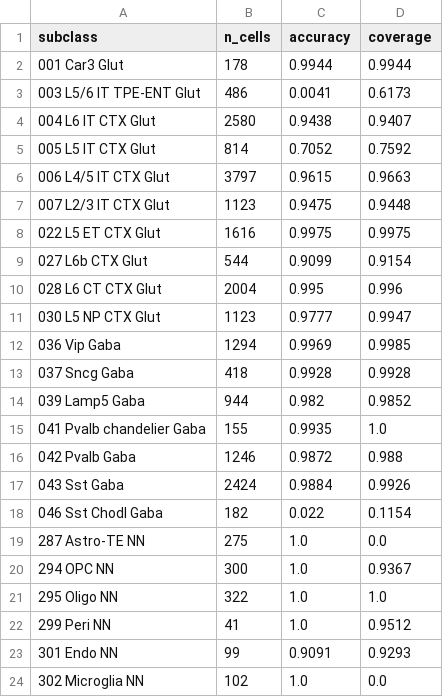
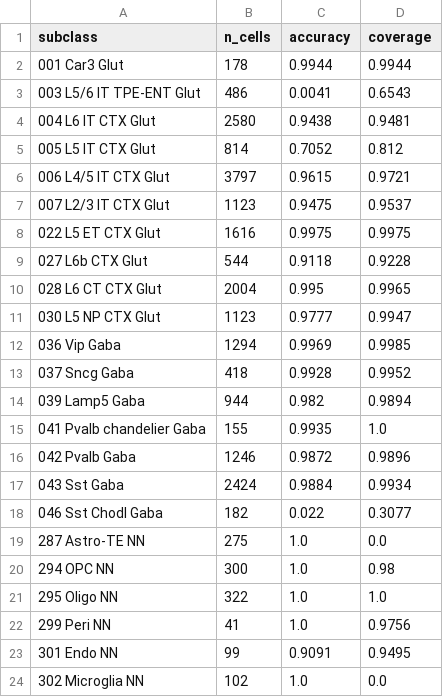
Before and after one commit to MicTott/MetaArbor, a CSV file: pkgs/python/examples/projection_demo/t1_per_subclass.csv, drawn as a sheet.

Commit message:
Projection round-3: honest statistics language + contract fixes
1. Margin renamed multiplicity-adjusted relative-evidence margin (not
   null-uniform: dependent p-values, tail approx, Bonferroni minima,
   node conditioning; empirical null passes ~2x idealized). Null
   moments now EXACT per cell: mean/variance computed from the
   realized local rank vector (fixes the (n+1)/2n rank-mean error and
   the tie caveat in one move); only the normal tail approximates.
2. Stronger refinement test: SAME cells relabeled 1/2/10 pseudo-leaves
   -> parent choice stable >=95%, null leakage bounded; magnitudes
   shift, so no refinement-invariance claim anywhere.
3. best_leaf split into best_label (real reference label) + best_node
   (valid tree node; a leaf is never invented beneath a coarse
   reference); from_harmonize maps affiliate labels (member wins).
4. Blocks densify only the union of fitted HVG columns with library
   sizes from the full gene set; stale 0.80 header fixed; cap
   sensitivity reported as an influential parameter.

min_margin=0.98 re-derived with the criterion extended to include a
pure-null root-pass <=15% constraint (the empirical-null dependence
the review measured). Gates 16/16, suite 74/74. Allen: subclass 93.6
micro/88.3 macro, class 99.0, coverage 94.4, selective 95.8 (flat
95.4); forced accuracies unchanged by the moment corrections.

```diff
--- a/pkgs/python/examples/projection_demo/t1_per_subclass.csv
+++ b/pkgs/python/examples/projection_demo/t1_per_subclass.csv
@@ -2,23 +2,23 @@ subclass,n_cells,accuracy,coverage
 001 Car3 Glut,178,0.9944,0.9944
-003 L5/6 IT TPE-ENT Glut,486,0.0041,0.6173
-004 L6 IT CTX Glut,2580,0.9438,0.9407
-005 L5 IT CTX Glut,814,0.7052,0.7592
-006 L4/5 IT CTX Glut,3797,0.9615,0.9663
-007 L2/3 IT CTX Glut,1123,0.9475,0.9448
+003 L5/6 IT TPE-ENT Glut,486,0.0041,0.6543
+004 L6 IT CTX Glut,2580,0.9438,0.9481
+005 L5 IT CTX Glut,814,0.7052,0.812
+006 L4/5 IT CTX Glut,3797,0.9615,0.9721
+007 L2/3 IT CTX Glut,1123,0.9475,0.9537
 022 L5 ET CTX Glut,1616,0.9975,0.9975
-027 L6b CTX Glut,544,0.9099,0.9154
-028 L6 CT CTX Glut,2004,0.995,0.996
+027 L6b CTX Glut,544,0.9118,0.9228
+028 L6 CT CTX Glut,2004,0.995,0.9965
 030 L5 NP CTX Glut,1123,0.9777,0.9947
 036 Vip Gaba,1294,0.9969,0.9985
-037 Sncg Gaba,418,0.9928,0.9928
-039 Lamp5 Gaba,944,0.982,0.9852
+037 Sncg Gaba,418,0.9928,0.9952
+039 Lamp5 Gaba,944,0.982,0.9894
 041 Pvalb chandelier Gaba,155,0.9935,1.0
-042 Pvalb Gaba,1246,0.9872,0.988
-043 Sst Gaba,2424,0.9884,0.9926
-046 Sst Chodl Gaba,182,0.022,0.1154
+042 Pvalb Gaba,1246,0.9872,0.9896
+043 Sst Gaba,2424,0.9884,0.9934
+046 Sst Chodl Gaba,182,0.022,0.3077
 287 Astro-TE NN,275,1.0,0.0
-294 OPC NN,300,1.0,0.9367
+294 OPC NN,300,1.0,0.98
 295 Oligo NN,322,1.0,1.0
-299 Peri NN,41,1.0,0.9512
-301 Endo NN,99,0.9091,0.9293
+299 Peri NN,41,1.0,0.9756
+301 Endo NN,99,0.9091,0.9495
 302 Microglia NN,102,1.0,0.0
```
Also changed, not shown: 5 other files.
